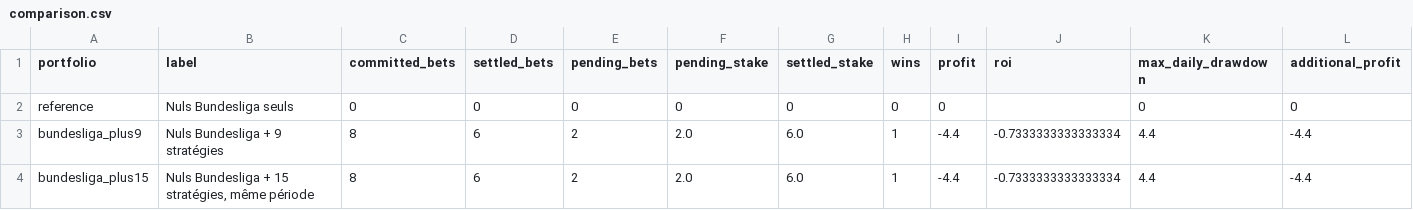
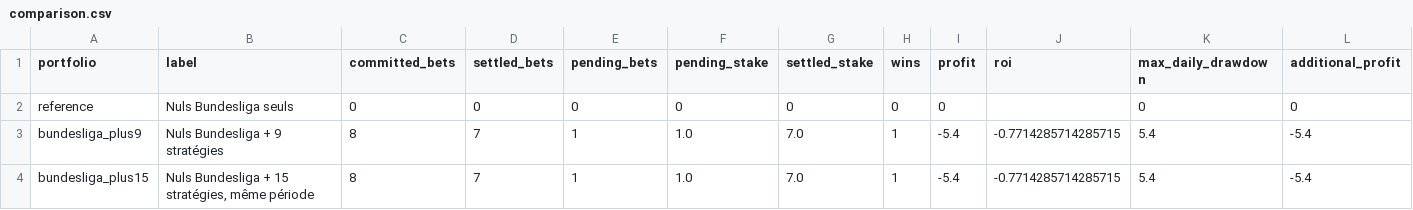
Before and after one commit to Mohamed-Ali-SOBHI/ScorePredict, a CSV file: comparison.csv, drawn as a sheet.

```diff
--- a/comparison.csv
+++ b/comparison.csv
@@ -2,3 +2,3 @@
 reference,Nuls Bundesliga seuls,0,0,0,0,0,0,0,,0,0
-bundesliga_plus9,Nuls Bundesliga + 9 stratégies,8,6,2,2.0,6.0,1,-4.4,-0.7333333333333334,4.4,-4.4
-bundesliga_plus15,"Nuls Bundesliga + 15 stratégies, même période",8,6,2,2.0,6.0,1,-4.4,-0.7333333333333334,4.4,-4.4
+bundesliga_plus9,Nuls Bundesliga + 9 stratégies,8,7,1,1.0,7.0,1,-5.4,-0.7714285714285715,5.4,-5.4
+bundesliga_plus15,"Nuls Bundesliga + 15 stratégies, même période",8,7,1,1.0,7.0,1,-5.4,-0.7714285714285715,5.4,-5.4
```
Also changed, not shown: tickets.csv, 7 other files.
